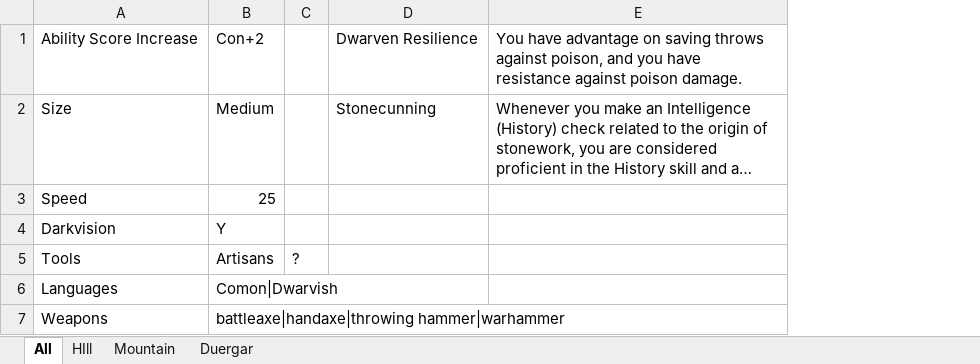
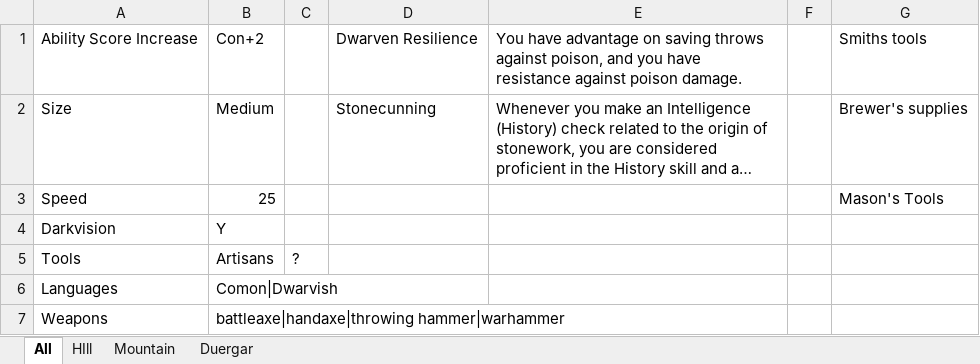
Before and after one commit to 13jacole/5e_GM_Tools, an Excel workbook: Character_Gen/Races/Dwarf.xlsx, sheet All, drawn as a sheet; long unchanged cells end in …; values as stored, in another font and other column widths than the file's, no borders; the diff names each change by its address in the sheet, - before the commit and + after, or states it on an @@ line.

```diff
--- a/Character_Gen/Races/Dwarf.xlsx (sheet All)
+++ b/Character_Gen/Races/Dwarf.xlsx (sheet All)
+column F, empty
+column G, rows 1-3: Smiths tools | Brewer's supplies | Mason's Tools
```
Also changed, not shown: sheet HIll, Character_Gen/Races/Dragonborn.xlsx, 1 other file.
